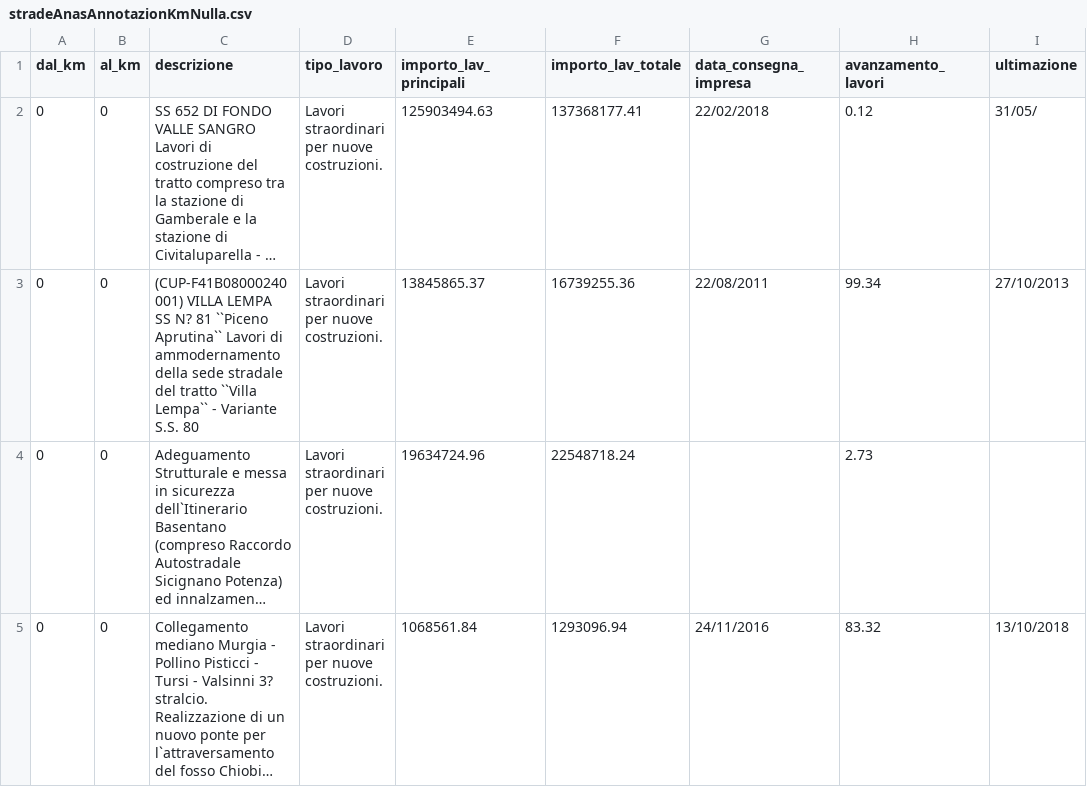
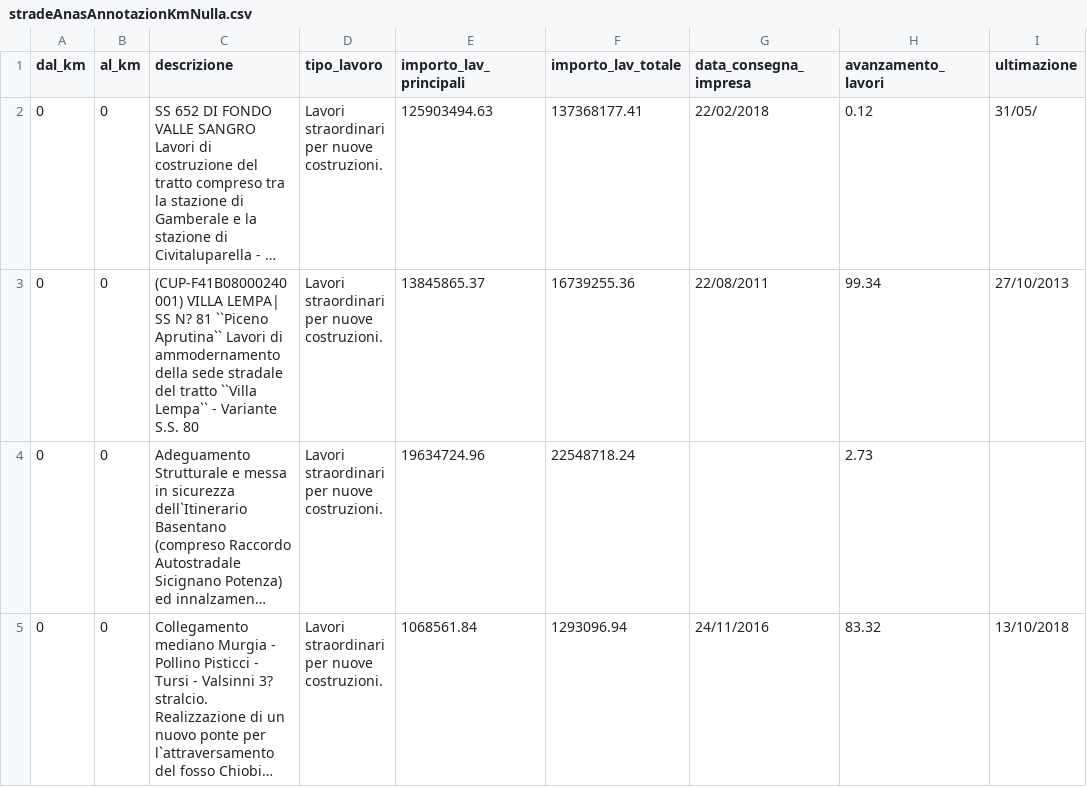
Before and after one commit to ondata/anaslavoriincorso, a CSV file: problemi/stradeAnasAnnotazionKmNulla.csv, drawn as a sheet; only a part is shown; long unchanged cells end in …; ↵ is a line break in a cell; the diff covers the shown part only; the diff names each change by its address in the sheet, - before the commit and + after, or states it on an @@ line.

```diff
--- a/problemi/stradeAnasAnnotazionKmNulla.csv
+++ b/problemi/stradeAnasAnnotazionKmNulla.csv
-C3 (descrizione): (CUP-F41B08000240001) VILLA LEMPA ↵ SS N?…
+C3 (descrizione): (CUP-F41B08000240001) VILLA LEMPA| SS N?…
```
Also changed, not shown: 2 edited cells elsewhere in this file, problemi/stradeAnasNoAnnoUltimazione.csv, stradeAnas.csv, 2 other files.
